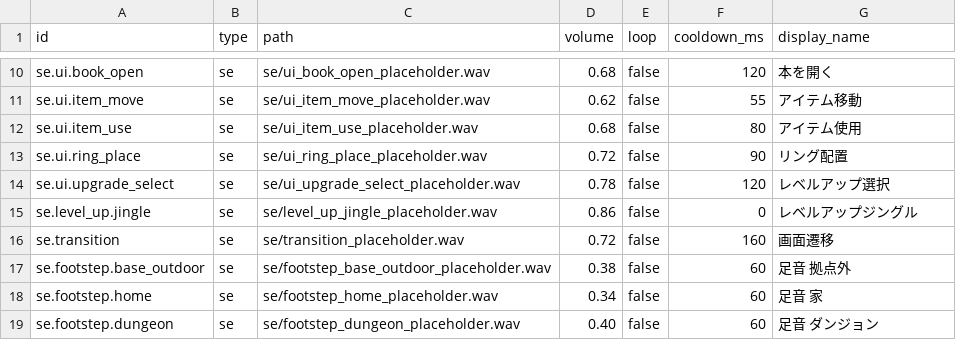
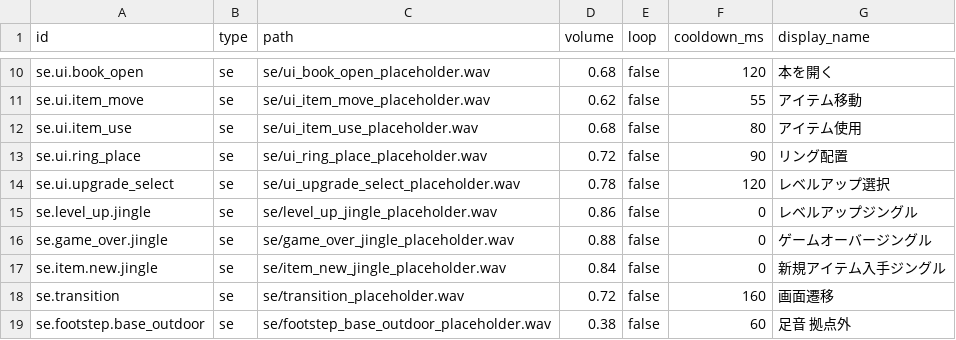
Before and after one commit to kagaya-0317/MajoShovel, a TSV file: assets/audio/audio_manifest.tsv, drawn as a sheet; only a part is shown, gaps mark what is left out; the shorter side is filled out with more unchanged rows; the diff names each change by its address in the sheet, - before the commit and + after, or states it on an @@ line.

Commit message:
Refactor game systems into split source files

```diff
--- a/assets/audio/audio_manifest.tsv
+++ b/assets/audio/audio_manifest.tsv
+row 16: se.game_over.jingle | se | se/game_over_jingle_placeholder.wav | 0.88 | false | 0 | ゲームオーバージングル
+row 17: se.item.new.jingle | se | se/item_new_jingle_placeholder.wav | 0.84 | false | 0 | 新規アイテム入手ジングル
```
Also changed, not shown: 28 other files.
